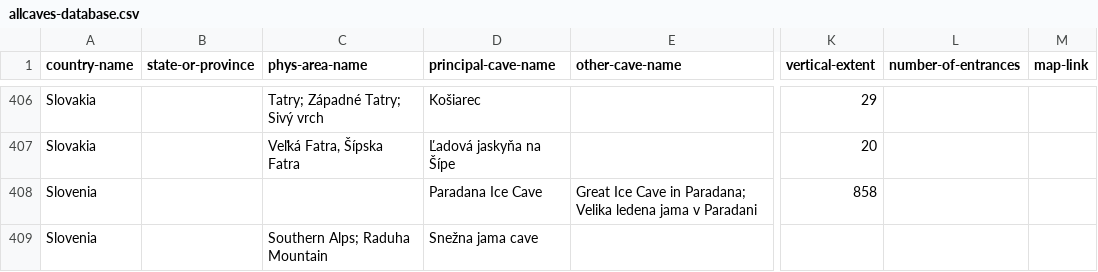
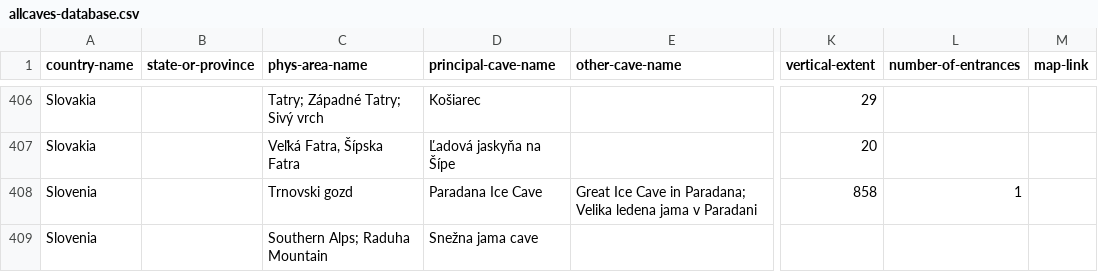
Before and after one commit to nschorgh/CaveXML, a CSV file: Derivatives/allcaves-database.csv, drawn as a sheet; only a part is shown, gaps mark what is left out; the diff covers the shown part only; the diff names each change by its address in the sheet, - before the commit and + after, or states it on an @@ line.

```diff
--- a/Derivatives/allcaves-database.csv
+++ b/Derivatives/allcaves-database.csv
-C408 (phys-area-name): (empty)
+C408 (phys-area-name): Trnovski gozd
-L408 (number-of-entrances): (empty)
+L408 (number-of-entrances): 1
```
Also changed, not shown: 7 added rows and 11 edited cells elsewhere in this file, 5 other files.
